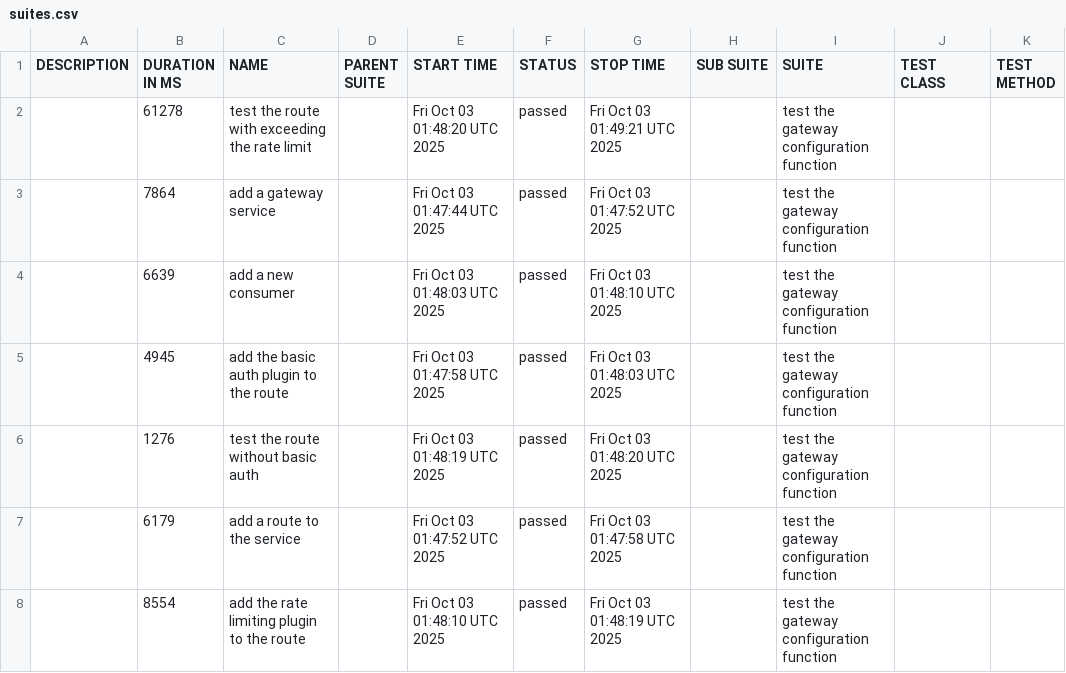
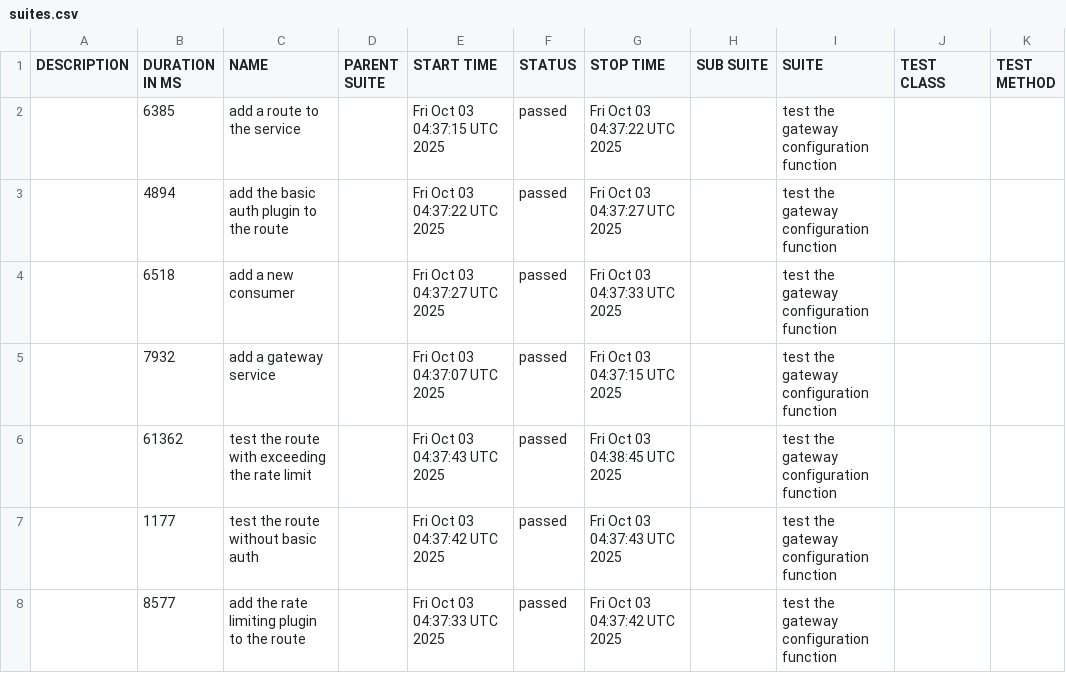
Before and after one commit to hailei-sh/kong-gtw-testing-project, a CSV file: data/suites.csv, drawn as a sheet.

```diff
--- a/data/suites.csv
+++ b/data/suites.csv
@@ -1,8 +1,8 @@
 "DESCRIPTION","DURATION IN MS","NAME","PARENT SUITE","START TIME","STATUS","STOP TIME","SUB SUITE","SUITE","TEST CLASS","TEST METHOD"
-"","61278","test the route with exceeding the rate limit","","Fri Oct 03 01:48:20 UTC 2025","passed","Fri Oct 03 01:49:21 UTC 2025","","test the gateway configuration function","",""
-"","7864","add a gateway service","","Fri Oct 03 01:47:44 UTC 2025","passed","Fri Oct 03 01:47:52 UTC 2025","","test the gateway configuration function","",""
-"","6639","add a new consumer","","Fri Oct 03 01:48:03 UTC 2025","passed","Fri Oct 03 01:48:10 UTC 2025","","test the gateway configuration function","",""
-"","4945","add the basic auth plugin to the route","","Fri Oct 03 01:47:58 UTC 2025","passed","Fri Oct 03 01:48:03 UTC 2025","","test the gateway configuration function","",""
-"","1276","test the route without basic auth","","Fri Oct 03 01:48:19 UTC 2025","passed","Fri Oct 03 01:48:20 UTC 2025","","test the gateway configuration function","",""
-"","6179","add a route to the service","","Fri Oct 03 01:47:52 UTC 2025","passed","Fri Oct 03 01:47:58 UTC 2025","","test the gateway configuration function","",""
-"","8554","add the rate limiting plugin to the route","","Fri Oct 03 01:48:10 UTC 2025","passed","Fri Oct 03 01:48:19 UTC 2025","","test the gateway configuration function","",""
+"","6385","add a route to the service","","Fri Oct 03 04:37:15 UTC 2025","passed","Fri Oct 03 04:37:22 UTC 2025","","test the gateway configuration function","",""
+"","4894","add the basic auth plugin to the route","","Fri Oct 03 04:37:22 UTC 2025","passed","Fri Oct 03 04:37:27 UTC 2025","","test the gateway configuration function","",""
+"","6518","add a new consumer","","Fri Oct 03 04:37:27 UTC 2025","passed","Fri Oct 03 04:37:33 UTC 2025","","test the gateway configuration function","",""
+"","7932","add a gateway service","","Fri Oct 03 04:37:07 UTC 2025","passed","Fri Oct 03 04:37:15 UTC 2025","","test the gateway configuration function","",""
+"","61362","test the route with exceeding the rate limit","","Fri Oct 03 04:37:43 UTC 2025","passed","Fri Oct 03 04:38:45 UTC 2025","","test the gateway configuration function","",""
+"","1177","test the route without basic auth","","Fri Oct 03 04:37:42 UTC 2025","passed","Fri Oct 03 04:37:43 UTC 2025","","test the gateway configuration function","",""
+"","8577","add the rate limiting plugin to the route","","Fri Oct 03 04:37:33 UTC 2025","passed","Fri Oct 03 04:37:42 UTC 2025","","test the gateway configuration function","",""
```
Also changed, not shown: 22 other files.
